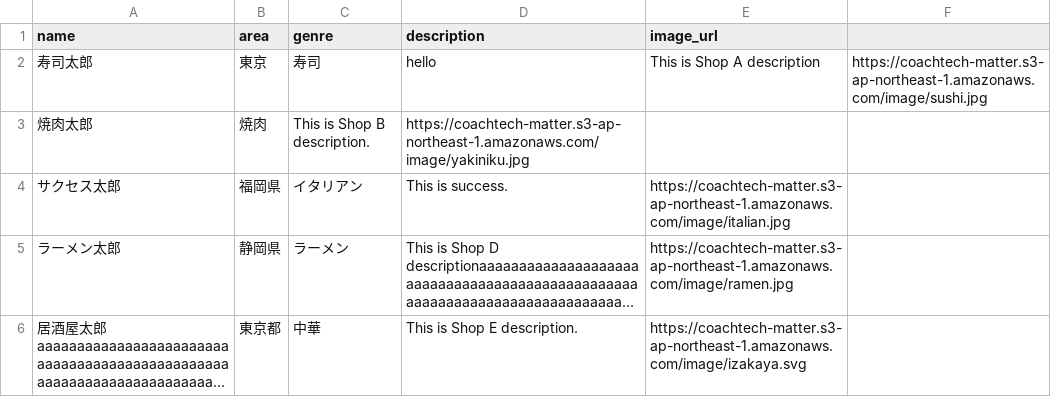
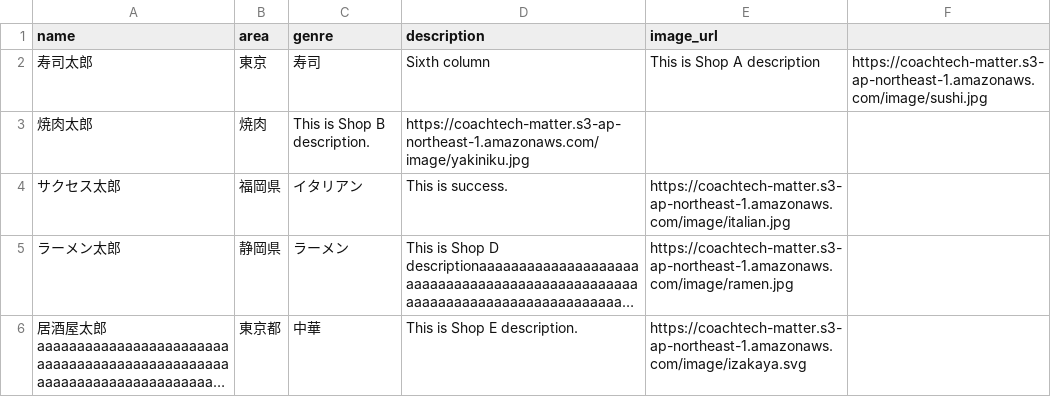
Before and after one commit to hiroseryo/reservation-service, a CSV file: laravel-project/shops-error.csv, drawn as a sheet; long unchanged cells end in ….

```diff
--- a/laravel-project/shops-error.csv
+++ b/laravel-project/shops-error.csv
@@ -1,3 +1,3 @@
 name,area,genre,description,image_url
-"寿司太郎","東京","寿司","hello","This is Shop A description","https://coachtech-matter.s3-ap-northeast-1.amazonaws.com/image/sushi.jpg"
+"寿司太郎","東京","寿司","Sixth column","This is Shop A description","https://coachtech-matter.s3-ap-northeast-1.amazonaws.com/image/sushi.jpg"
 "焼肉太郎","焼肉","This is Shop B description.","https://coachtech-matter.s3-ap-northeast-1.amazonaws.com/image/yakiniku.jpg"
```
Also changed, not shown: 56 other files.
